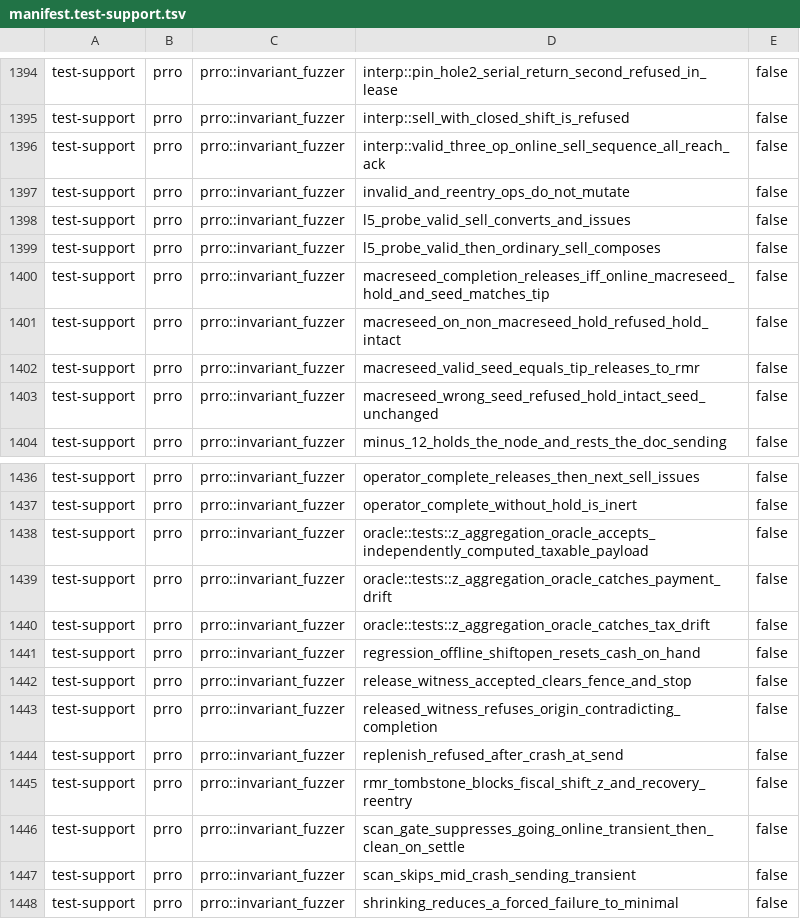
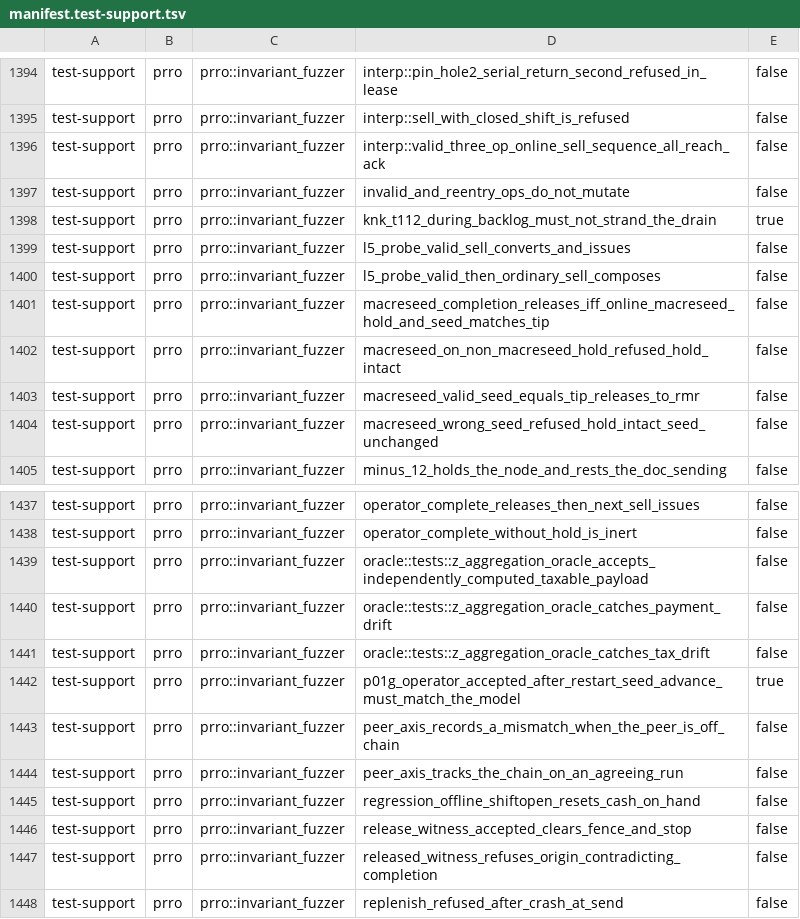
Before and after one commit to Setter1981/PRRO_GATE, a TSV file: docs/cs1r/inventory/manifest.test-support.tsv, drawn as a sheet; only a part is shown, gaps mark what is left out; the shorter side is filled out with more unchanged rows.

```diff
--- a/docs/cs1r/inventory/manifest.test-support.tsv
+++ b/docs/cs1r/inventory/manifest.test-support.tsv
@@ -1397,2 +1397,3 @@ test-support	prro	prro::invariant_fuzzer	interp::valid_three_op_online_sell_sequ
 test-support	prro	prro::invariant_fuzzer	invalid_and_reentry_ops_do_not_mutate	false
+test-support	prro	prro::invariant_fuzzer	knk_t112_during_backlog_must_not_strand_the_drain	true
 test-support	prro	prro::invariant_fuzzer	l5_probe_valid_sell_converts_and_issues	false
@@ -1440,2 +1441,5 @@ test-support	prro	prro::invariant_fuzzer	oracle::tests::z_aggregation_oracle_cat
 test-support	prro	prro::invariant_fuzzer	oracle::tests::z_aggregation_oracle_catches_tax_drift	false
+test-support	prro	prro::invariant_fuzzer	p01g_operator_accepted_after_restart_seed_advance_must_match_the_model	true
+test-support	prro	prro::invariant_fuzzer	peer_axis_records_a_mismatch_when_the_peer_is_off_chain	false
+test-support	prro	prro::invariant_fuzzer	peer_axis_tracks_the_chain_on_an_agreeing_run	false
 test-support	prro	prro::invariant_fuzzer	regression_offline_shiftopen_resets_cash_on_hand	false
```
Also changed, not shown: docs/cs1r/inventory/manifest.live-dps.tsv, 2 other files.
